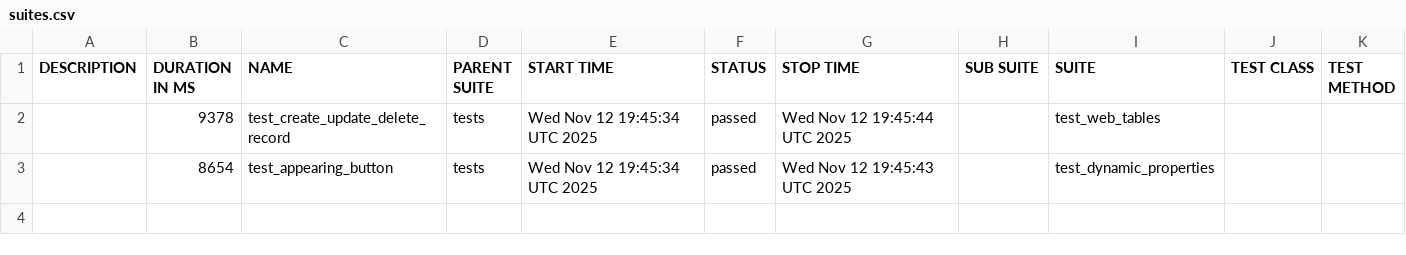
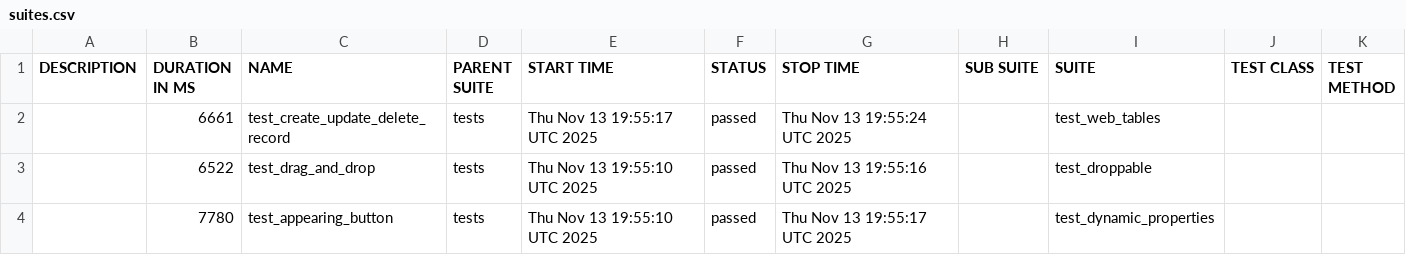
Before and after one commit to Somatori/playwright_python_base, a CSV file: data/suites.csv, drawn as a sheet.

```diff
--- a/data/suites.csv
+++ b/data/suites.csv
@@ -1,3 +1,4 @@
 "DESCRIPTION","DURATION IN MS","NAME","PARENT SUITE","START TIME","STATUS","STOP TIME","SUB SUITE","SUITE","TEST CLASS","TEST METHOD"
-"","9378","test_create_update_delete_record","tests","Wed Nov 12 19:45:34 UTC 2025","passed","Wed Nov 12 19:45:44 UTC 2025","","test_web_tables","",""
-"","8654","test_appearing_button","tests","Wed Nov 12 19:45:34 UTC 2025","passed","Wed Nov 12 19:45:43 UTC 2025","","test_dynamic_properties","",""
+"","6661","test_create_update_delete_record","tests","Thu Nov 13 19:55:17 UTC 2025","passed","Thu Nov 13 19:55:24 UTC 2025","","test_web_tables","",""
+"","6522","test_drag_and_drop","tests","Thu Nov 13 19:55:10 UTC 2025","passed","Thu Nov 13 19:55:16 UTC 2025","","test_droppable","",""
+"","7780","test_appearing_button","tests","Thu Nov 13 19:55:10 UTC 2025","passed","Thu Nov 13 19:55:17 UTC 2025","","test_dynamic_properties","",""
```
Also changed, not shown: 29 other files.
